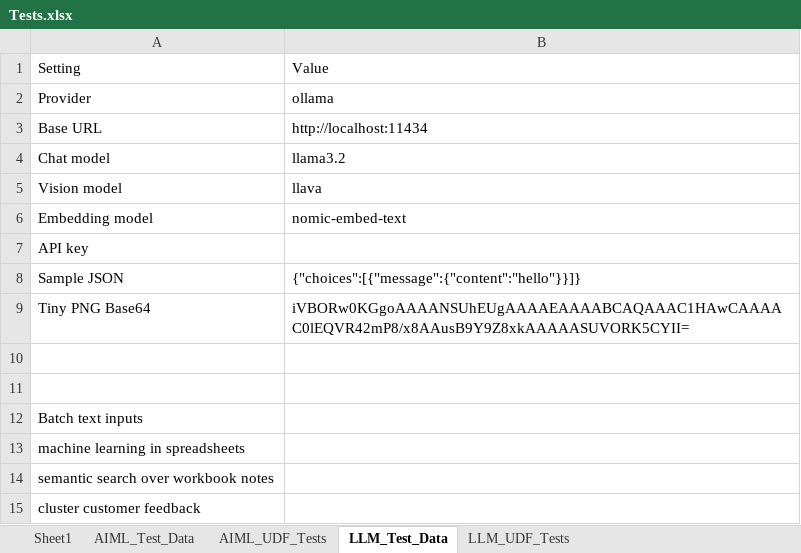
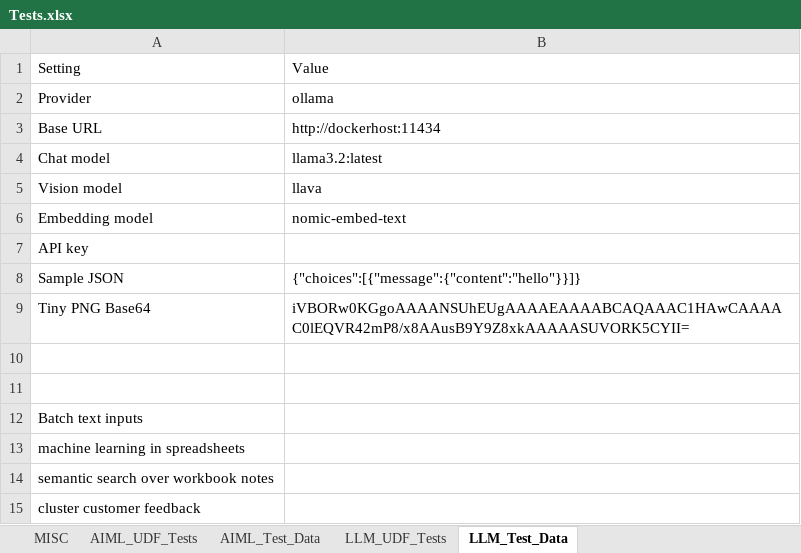
Before and after one commit to ngpepin/Collection-of-CSharp-ExcelDNA-UDFs, an Excel workbook: Tests.xlsx, sheet LLM_Test_Data, drawn as a sheet; values as stored, in another font and other column widths than the file's, no borders; 1 other sheet too large or unreadable and not compared; the diff names each change by its address in the sheet, - before the commit and + after, or states it on an @@ line.

```diff
--- a/Tests.xlsx (sheet LLM_Test_Data)
+++ b/Tests.xlsx (sheet LLM_Test_Data)
-sheet tab: Sheet1
+sheet tab: MISC
@@ sheet tab order changed: MISC | AIML_UDF_Tests | AIML_Test_Data | LLM_UDF_Tests | LLM_Test_Data @@
-B3: http://localhost:11434
+B3: http://dockerhost:11434
-B4: llama3.2
+B4: llama3.2:latest
```
Also changed, not shown: sheet AIML_UDF_Tests, sheet MISC, 4 other files.
